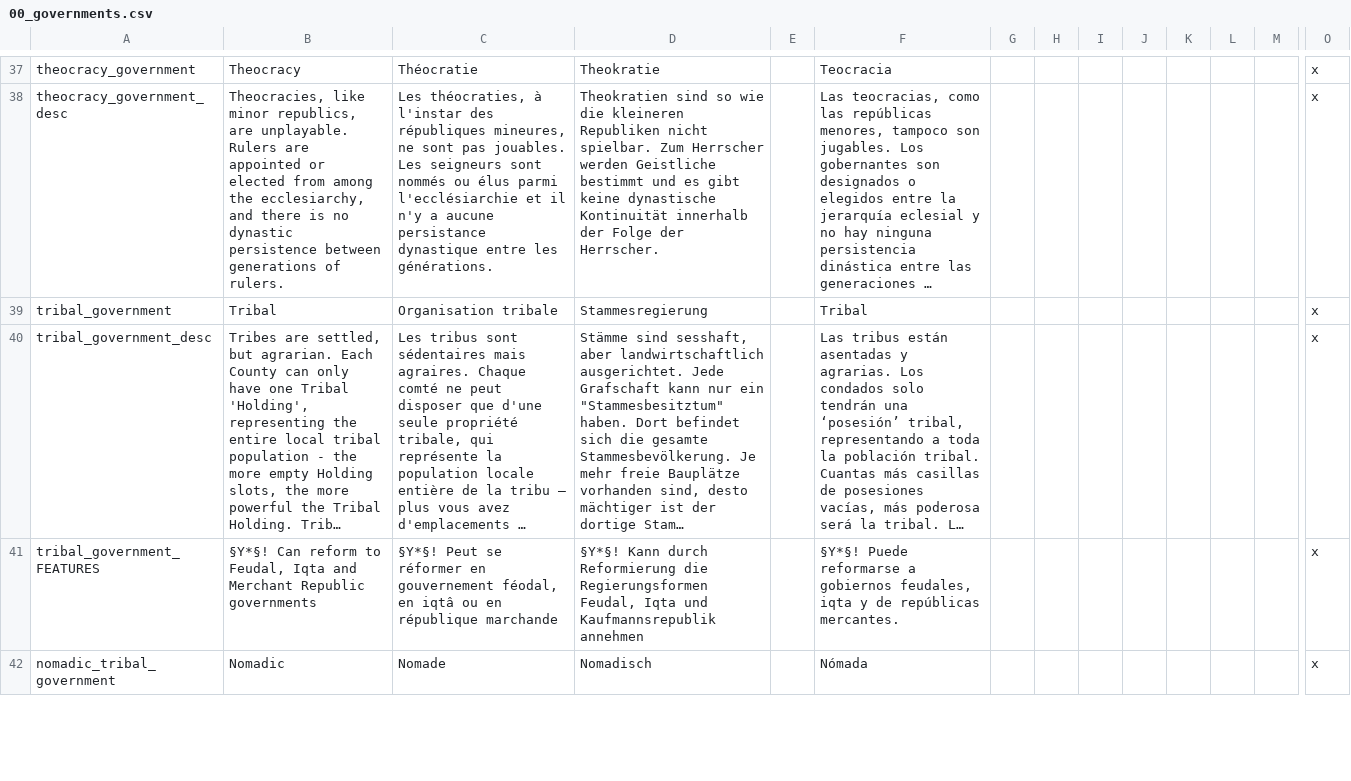
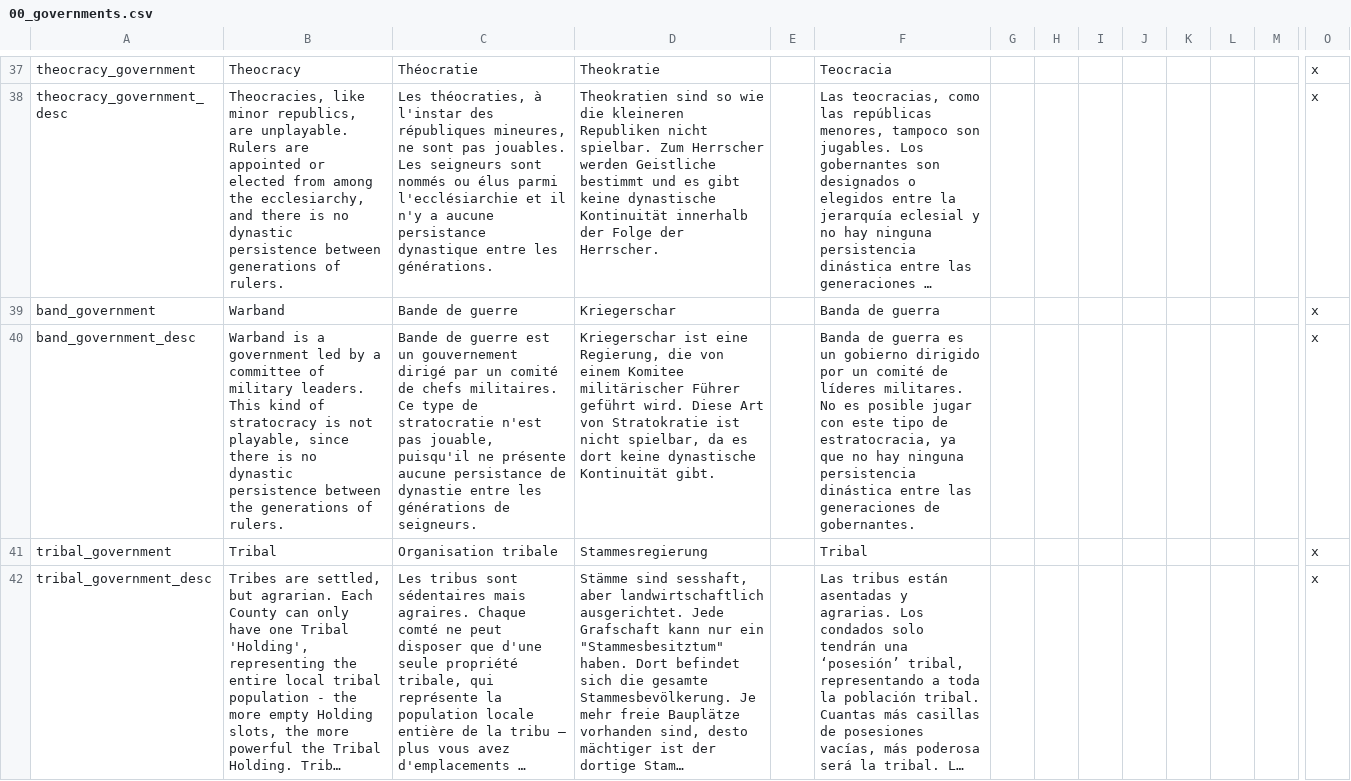
Before and after one commit to Aerotinge/TingedSlate, a CSV file: localisation/00_governments.csv, drawn as a sheet; only a part is shown, gaps mark what is left out; the shorter side is filled out with more unchanged rows; long unchanged cells end in …; rows hold the shown columns only; the diff names each change by its address in the sheet, - before the commit and + after, or states it on an @@ line.

Commit message:
government: Warband government under republic_governments for mercenaries and rebellions decisions: remove revoke capital status, it's too OP events: remove dirty fix for claim under open_elective could wrongly inherit localisation: using Castle instead Barony everywhere since government prefix did not works well in baron tier

```diff
--- a/localisation/00_governments.csv
+++ b/localisation/00_governments.csv
+row 39: band_government | Warband | Bande de guerre | Kriegerschar |  | Banda de guerra |  |  |  |  |  |  |  | x
+row 40: band_government_desc | Warband is a government led by a committee of military leaders. This kind of stratocracy is not playable, since there is no dynastic persistence between the generations of rulers. | Bande de guerre est un gouvernement dirigé par un comité de chefs militaires. Ce type de stratocratie n'est pas jouable, puisqu'il ne présente aucune persistance de dynastie entre les générations de seigneurs. | Kriegerschar ist eine Regierung, die von einem Komitee militärischer Führer geführt wird. Diese Art von Stratokratie ist nicht spielbar, da es dort keine dynastische Kontinuität gibt. |  | Banda de guerra es un gobierno dirigido por un comité de líderes militares. No es posible jugar con este tipo de estratocracia, ya que no hay ninguna persistencia dinástica entre las generaciones de gobernantes. |  |  |  |  |  |  |  | x
```
Also changed, not shown: localisation/00_cultural_titles.csv, 18 other files.
